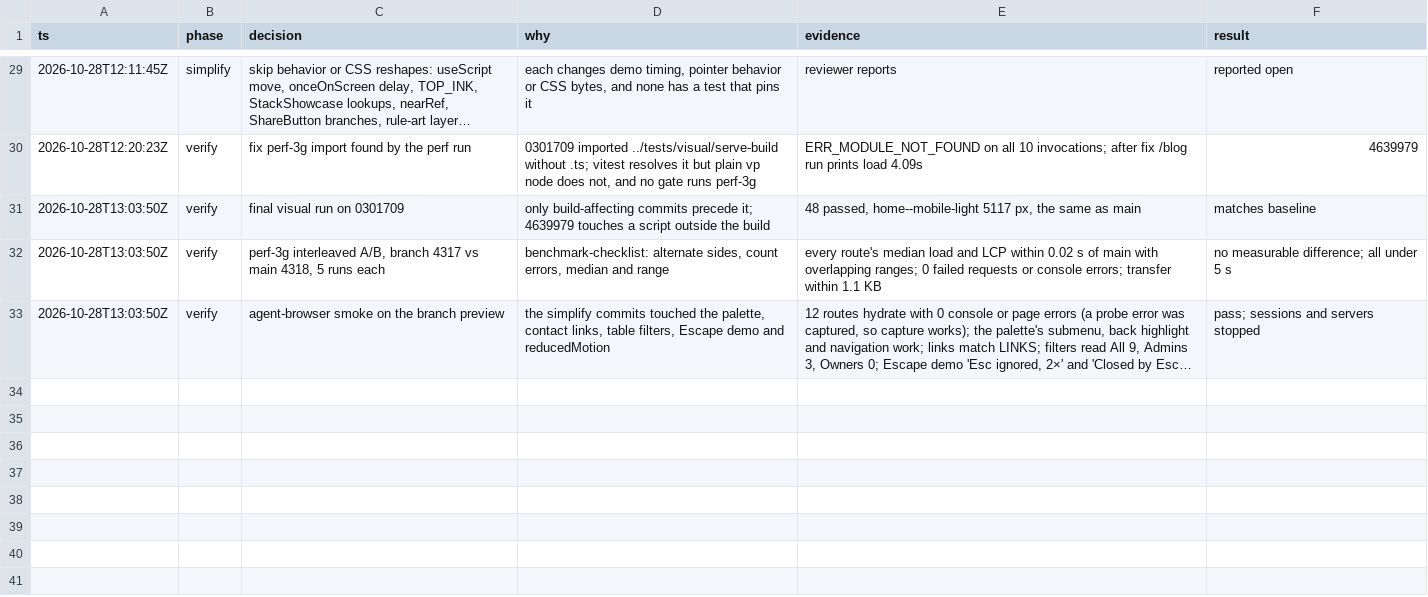
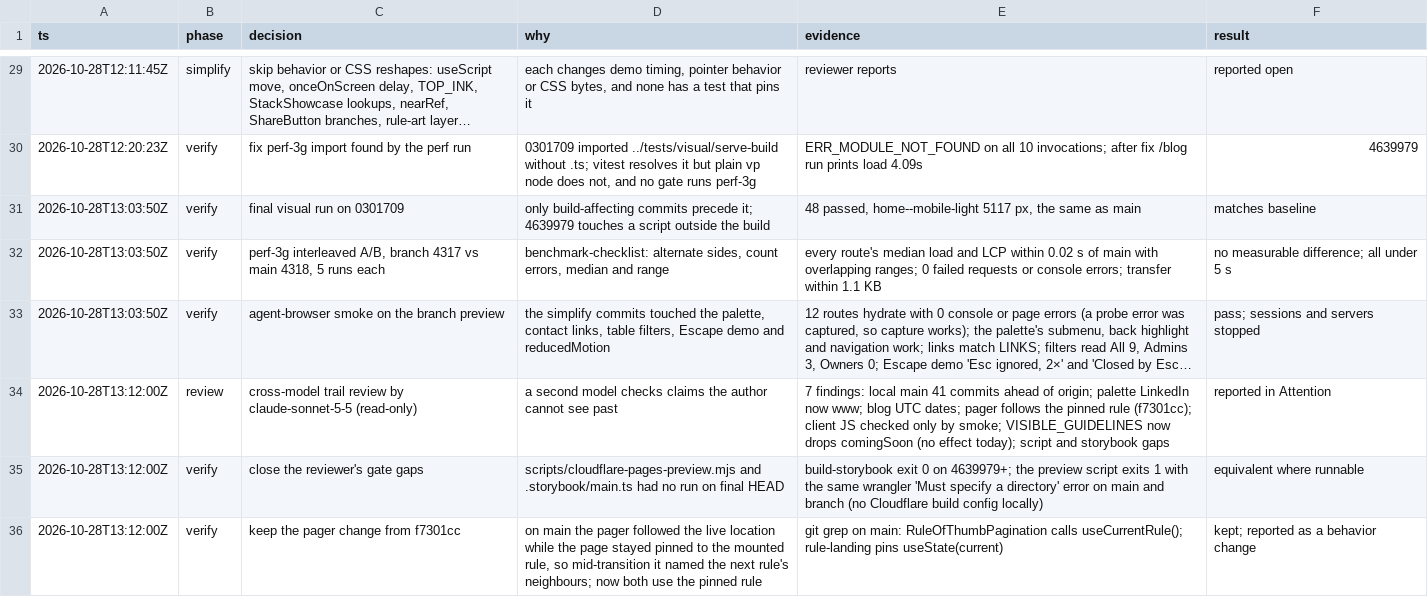
Before and after one commit to itsfaqih/itsfaqih.dev, a TSV file: .audit/codebase-cleanup.tsv, drawn as a sheet; only a part is shown, gaps mark what is left out; long unchanged cells end in …; the diff names each change by its address in the sheet, - before the commit and + after, or states it on an @@ line.

Commit message:
chore(audit): record the trail review and its follow-up checks

```diff
--- a/.audit/codebase-cleanup.tsv
+++ b/.audit/codebase-cleanup.tsv
+row 34: 2026-10-28T13:12:00Z | review | cross-model trail review by claude-sonnet-5-5 (read-only) | a second model checks claims the author cannot see past | 7 findings: local main 41 commits ahead of origin; palette LinkedIn now www; blog UTC dates; pager follows the pinned rule (f7301cc); client JS checked only by smoke; VISIBLE_GUIDELINES now drops comingSoon (no effect today); script and storybook gaps | reported in Attention
+row 35: 2026-10-28T13:12:00Z | verify | close the reviewer's gate gaps | scripts/cloudflare-pages-preview.mjs and .storybook/main.ts had no run on final HEAD | build-storybook exit 0 on 4639979+; the preview script exits 1 with the same wrangler 'Must specify a directory' error on main and branch (no Cloudflare build config locally) | equivalent where runnable
+row 36: 2026-10-28T13:12:00Z | verify | keep the pager change from f7301cc | on main the pager followed the live location while the page stayed pinned to the mounted rule, so mid-transition it named the next rule's neighbours; now both use the pinned rule | git grep on main: RuleOfThumbPagination calls useCurrentRule(); rule-landing pins useState(current) | kept; reported as a behavior change
```
